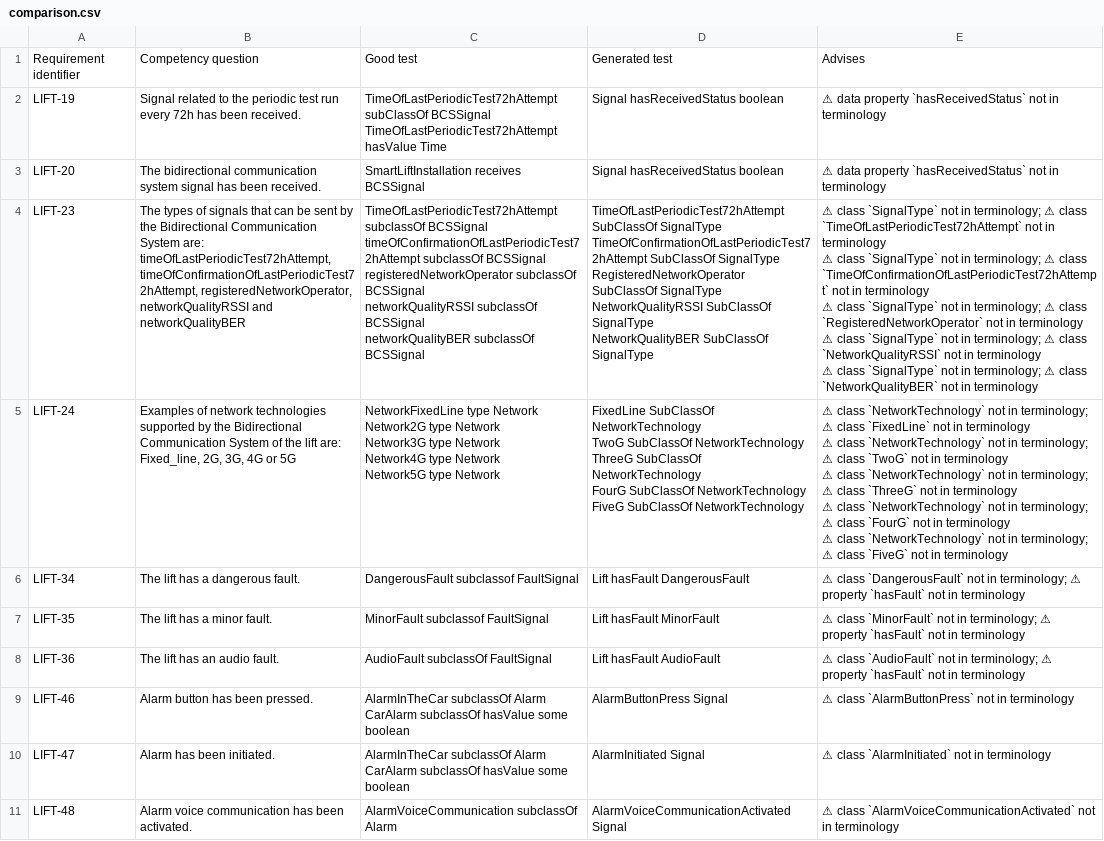
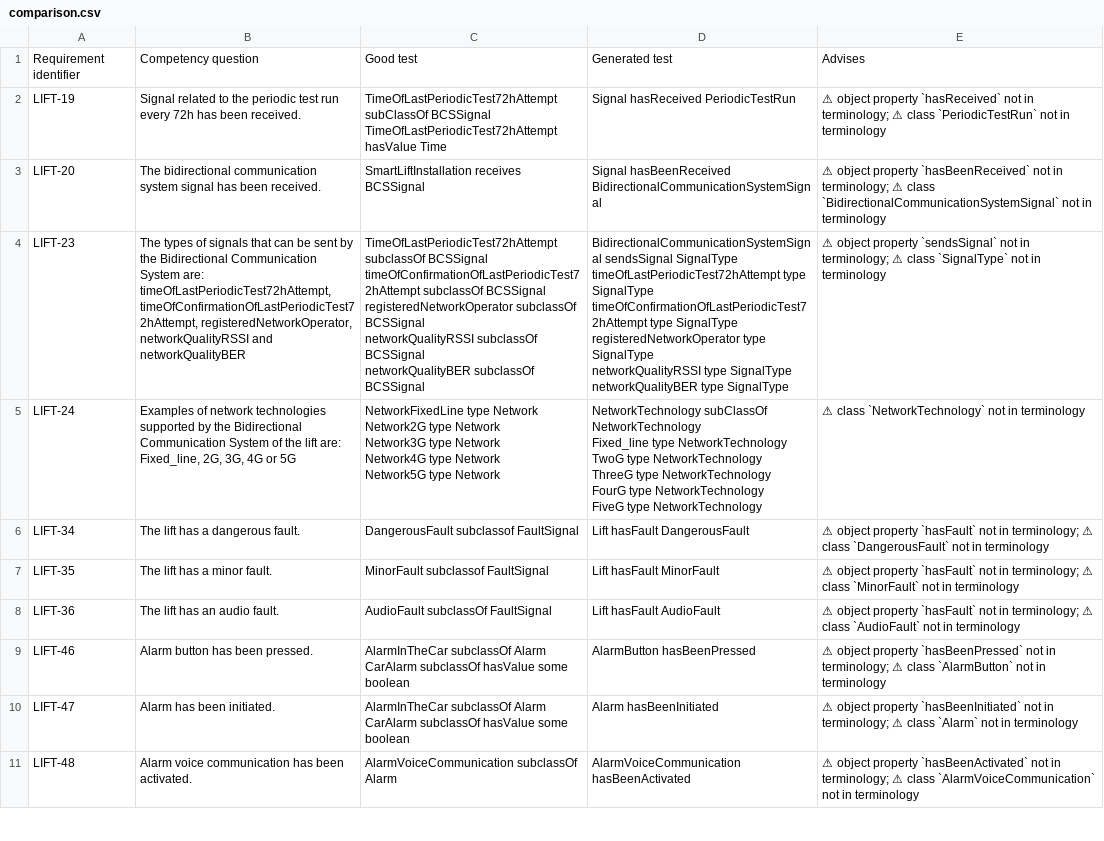
Before and after one commit to victox85/TFM_Generation-of-ontology-tests-using-Large-Language-Models, a CSV file: Corpus_of_tests/saref4lift/comparison.csv, drawn as a sheet; only a part is shown; ↵ is a line break in a cell; the diff covers the shown part only; the diff names each change by its address in the sheet, - before the commit and + after, or states it on an @@ line.

```diff
--- a/Corpus_of_tests/saref4lift/comparison.csv
+++ b/Corpus_of_tests/saref4lift/comparison.csv
-D2: Signal hasReceivedStatus boolean
+D2: Signal hasReceived PeriodicTestRun
-E2: ⚠ data property `hasReceivedStatus` not in…
+E2: ⚠ object property `hasReceived` not in terminology; ⚠ class `PeriodicTestRun` not in…
-D3: Signal hasReceivedStatus boolean
+D3: Signal hasBeenReceived BidirectionalCommunicationSystemSignal
-E3: ⚠ data property `hasReceivedStatus` not in…
+E3: ⚠ object property `hasBeenReceived` not in terminology; ⚠ class `BidirectionalCommunicationSystemSignal` not in…
-D4: TimeOfLastPeriodicTest72hAttempt SubClassOf SignalType ↵ TimeOfConfirmationOfLastPeriodicTest72hAttempt SubClassOf SignalType ↵ RegisteredNetworkOperator SubClassOf SignalType ↵ NetworkQualityRSSI SubClassOf SignalType ↵ NetworkQualityBER SubClassOf SignalType
+D4: BidirectionalCommunicationSystemSignal sendsSignal SignalType ↵ timeOfLastPeriodicTest72hAttempt type SignalType ↵ timeOfConfirmationOfLastPeriodicTest72hAttempt type SignalType ↵ registeredNetworkOperator type SignalType ↵ networkQualityRSSI type SignalType ↵ networkQualityBER type SignalType
-E4: ⚠ class `SignalType` not in terminology; ⚠ class `TimeOfLastPeriodicTest72hAttempt` not in terminology ↵ ⚠ class `SignalType` not in terminology; ⚠ class `TimeOfConfirmationOfLastPeriodicTest72hAttempt` not in terminology ↵ ⚠ class `SignalType` not in terminology; ⚠ class `RegisteredNetworkOperator` not in terminology ↵ ⚠ class `SignalType` not in terminology; ⚠ class `NetworkQualityRSSI` not in terminology ↵ ⚠ class `SignalType` not in terminology; ⚠ class `NetworkQualityBER` not in…
+E4: ⚠ object property `sendsSignal` not in terminology; ⚠ class `SignalType` not in…
-D5: FixedLine SubClassOf NetworkTechnology ↵ TwoG SubClassOf NetworkTechnology ↵ ThreeG SubClassOf NetworkTechnology ↵ FourG SubClassOf NetworkTechnology ↵ FiveG SubClassOf NetworkTechnology
+D5: NetworkTechnology subClassOf NetworkTechnology ↵ Fixed_line type NetworkTechnology ↵ TwoG type NetworkTechnology ↵ ThreeG type NetworkTechnology ↵ FourG type NetworkTechnology ↵ FiveG type NetworkTechnology
-E5: …not in terminology; ⚠ class `FixedLine` not in terminology ↵ ⚠ class `NetworkTechnology` not in terminology; ⚠ class `TwoG` not in terminology ↵ ⚠ class `NetworkTechnology` not in terminology; ⚠ class `ThreeG` not in terminology ↵ ⚠ class `NetworkTechnology` not in terminology; ⚠ class `FourG` not in terminology ↵ ⚠ class `NetworkTechnology` not in terminology; ⚠ class `FiveG` not in terminology
+E5: …not in terminology
-E6: ⚠ class `DangerousFault` not in terminology; ⚠ property `hasFault` not in…
+E6: ⚠ object property `hasFault` not in terminology; ⚠ class `DangerousFault` not in…
-E7: ⚠ class `MinorFault` not in terminology; ⚠ property `hasFault` not in…
+E7: ⚠ object property `hasFault` not in terminology; ⚠ class `MinorFault` not in…
-E8: ⚠ class `AudioFault` not in terminology; ⚠ property `hasFault` not in…
+E8: ⚠ object property `hasFault` not in terminology; ⚠ class `AudioFault` not in…
-D9: AlarmButtonPress Signal
+D9: AlarmButton hasBeenPressed
-E9: ⚠ class `AlarmButtonPress` not in…
+E9: ⚠ object property `hasBeenPressed` not in terminology; ⚠ class `AlarmButton` not in…
-D10: AlarmInitiated Signal
+D10: Alarm hasBeenInitiated
-E10: ⚠ class `AlarmInitiated` not in…
+E10: ⚠ object property `hasBeenInitiated` not in terminology; ⚠ class `Alarm` not in…
-D11: AlarmVoiceCommunicationActivated Signal
+D11: AlarmVoiceCommunication hasBeenActivated
-E11: ⚠ class `AlarmVoiceCommunicationActivated` not in…
+E11: ⚠ object property `hasBeenActivated` not in terminology; ⚠ class `AlarmVoiceCommunication` not in…
```
Also changed, not shown: 1 removed row and 108 edited cells elsewhere in this file, Corpus_of_tests/auroral-core/comparison.csv, Corpus_of_tests/cogito-construction/comparison.csv, 7 other files.
